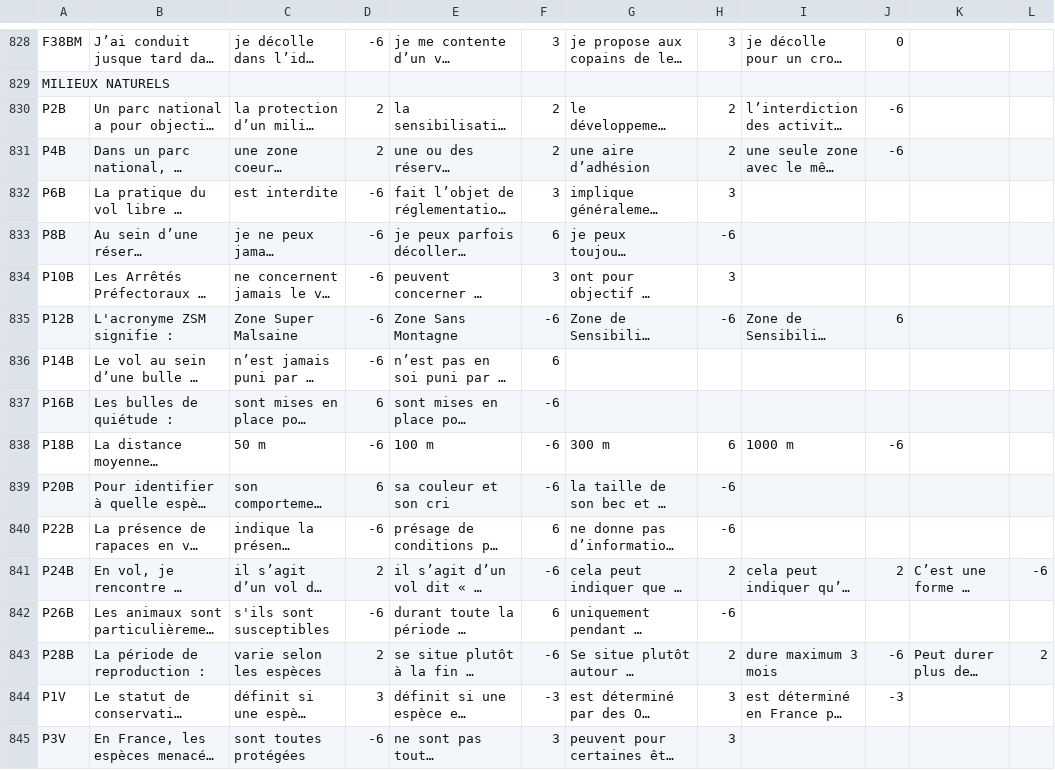
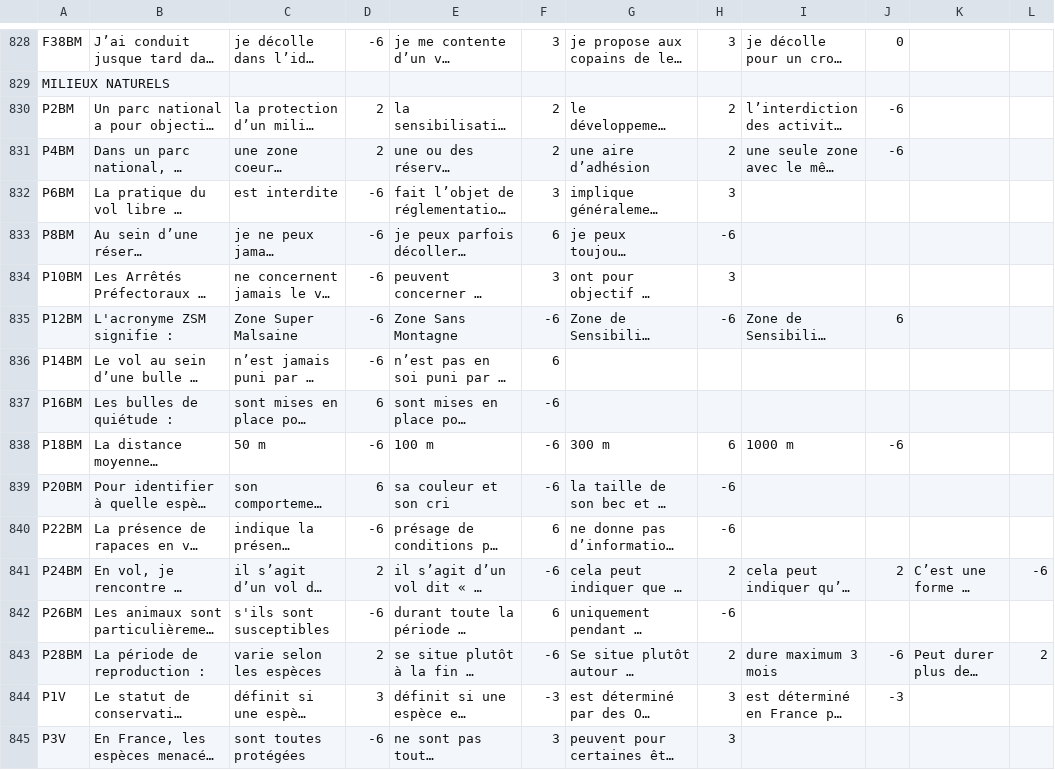
Before and after one commit to jruffet/qcmffvl, a CSV file: data/csv/qcm_ffvl.csv, drawn as a sheet; only a part is shown, gaps mark what is left out; long unchanged cells end in …; the diff names each change by its address in the sheet, - before the commit and + after, or states it on an @@ line.

Commit message:
V5.1.1
Add "Milieu naturel" question to BPC level.

```diff
--- a/data/csv/qcm_ffvl.csv
+++ b/data/csv/qcm_ffvl.csv
-A830: P2B
+A830: P2BM
-A831: P4B
+A831: P4BM
-A832: P6B
+A832: P6BM
-A833: P8B
+A833: P8BM
-A834: P10B
+A834: P10BM
-A835: P12B
+A835: P12BM
-A836: P14B
+A836: P14BM
-A837: P16B
+A837: P16BM
-A838: P18B
+A838: P18BM
-A839: P20B
+A839: P20BM
-A840: P22B
+A840: P22BM
-A841: P24B
+A841: P24BM
-A842: P26B
+A842: P26BM
-A843: P28B
+A843: P28BM
```
